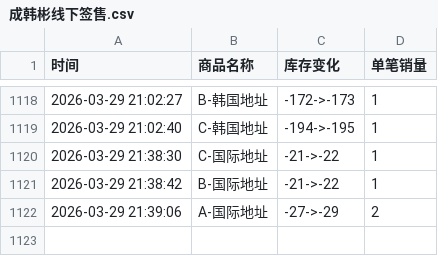
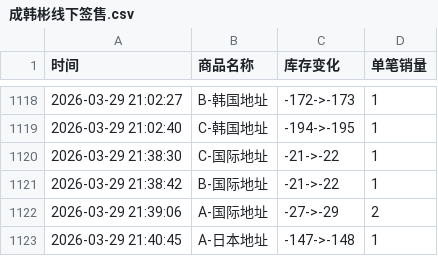
Before and after one commit to Juineii/hanbin_k40410, a CSV file: 成韩彬线下签售.csv, drawn as a sheet; only a part is shown, gaps mark what is left out; the diff names each change by its address in the sheet, - before the commit and + after, or states it on an @@ line.

Commit message:
自动更新数据 2026-03-29 21:40:46

```diff
--- a/成韩彬线下签售.csv
+++ b/成韩彬线下签售.csv
+row 1123: 2026-03-29 21:40:45 | A-日本地址 | -147->-148 | 1
```
